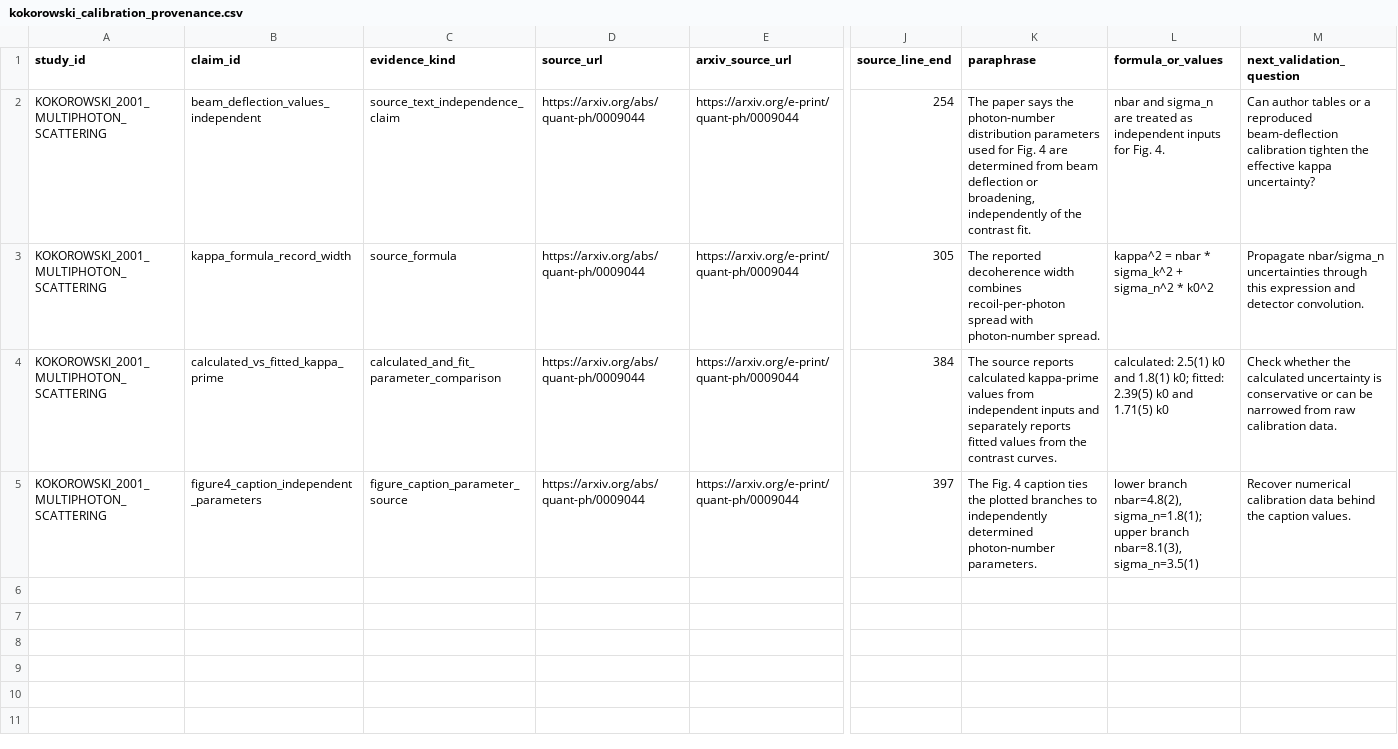
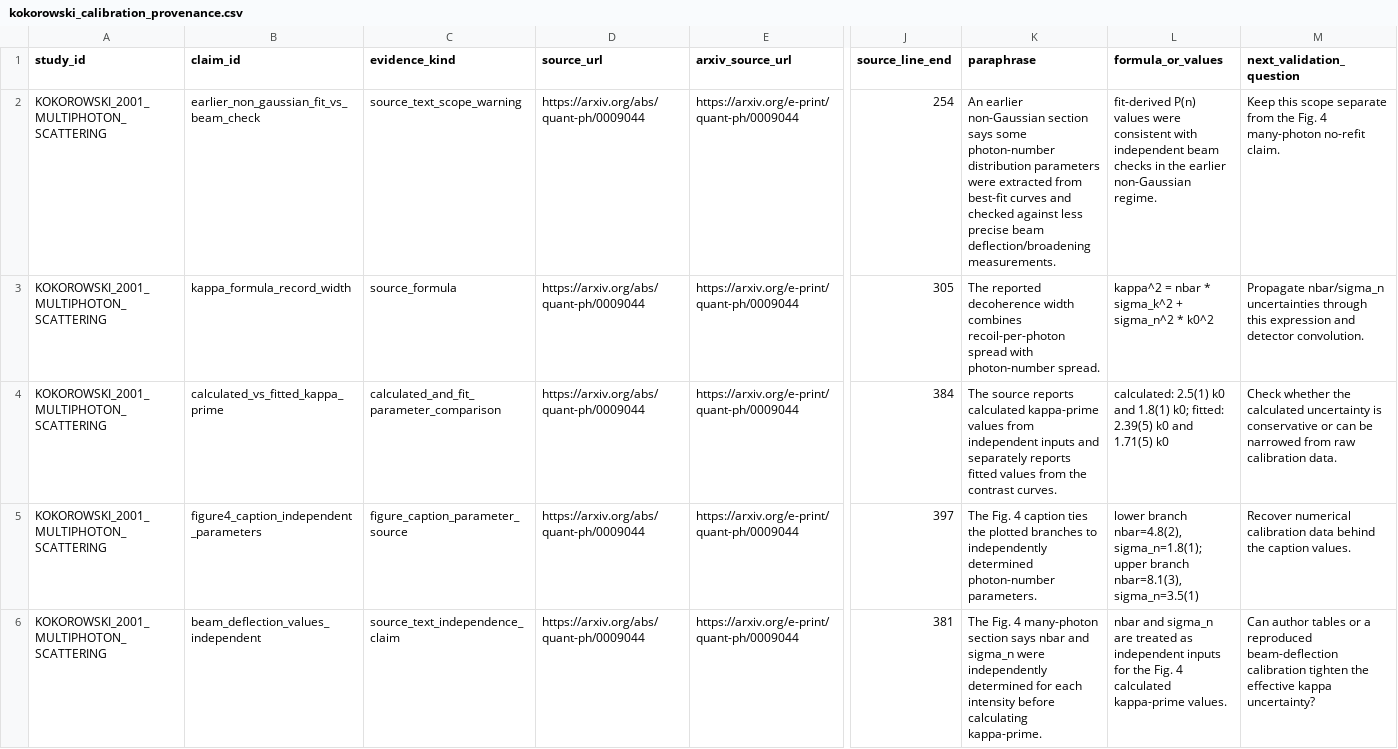
Before and after one commit to workingclassbuddha/cd-quantum-measurement, a CSV file: outputs/kokorowski_calibration_provenance/kokorowski_calibration_provenance.csv, drawn as a sheet; only a part is shown, gaps mark what is left out; rows hold the shown columns only; the diff names each change by its address in the sheet, - before the commit and + after, or states it on an @@ line.

Commit message:
clarify Kokorowski calibration provenance scope

```diff
--- a/outputs/kokorowski_calibration_provenance/kokorowski_calibration_provenance.csv
+++ b/outputs/kokorowski_calibration_provenance/kokorowski_calibration_provenance.csv
-B2 (claim_id): beam_deflection_values_independent
+B2 (claim_id): earlier_non_gaussian_fit_vs_beam_check
-C2 (evidence_kind): source_text_independence_claim
+C2 (evidence_kind): source_text_scope_warning
-K2 (paraphrase): The paper says the photon-number distribution parameters used for Fig. 4 are determined from beam deflection or broadening, independently of the contrast fit.
+K2 (paraphrase): An earlier non-Gaussian section says some photon-number distribution parameters were extracted from best-fit curves and checked against less precise beam deflection/broadening measurements.
-L2 (formula_or_values): nbar and sigma_n are treated as independent inputs for Fig. 4.
+L2 (formula_or_values): fit-derived P(n) values were consistent with independent beam checks in the earlier non-Gaussian regime.
-M2 (next_validation_question): Can author tables or a reproduced beam-deflection calibration tighten the effective kappa uncertainty?
+M2 (next_validation_question): Keep this scope separate from the Fig. 4 many-photon no-refit claim.
+row 6: KOKOROWSKI_2001_MULTIPHOTON_SCATTERING | beam_deflection_values_independent | source_text_independence_claim | https://arxiv.org/abs/quant-ph/0009044 | https://arxiv.org/e-print/quant-ph/0009044 | 381 | The Fig. 4 many-photon section says nbar and sigma_n were independently determined for each intensity before calculating kappa-prime. | nbar and sigma_n are treated as independent inputs for the Fig. 4 calculated kappa-prime values. | Can author tables or a reproduced beam-deflection calibration tighten the effective kappa uncertainty?
```
Also changed, not shown: outputs/current_goal_audit/current_goal_completion_checklist.csv, outputs/current_goal_audit/current_goal_completion_summary.csv, 5 other files.
